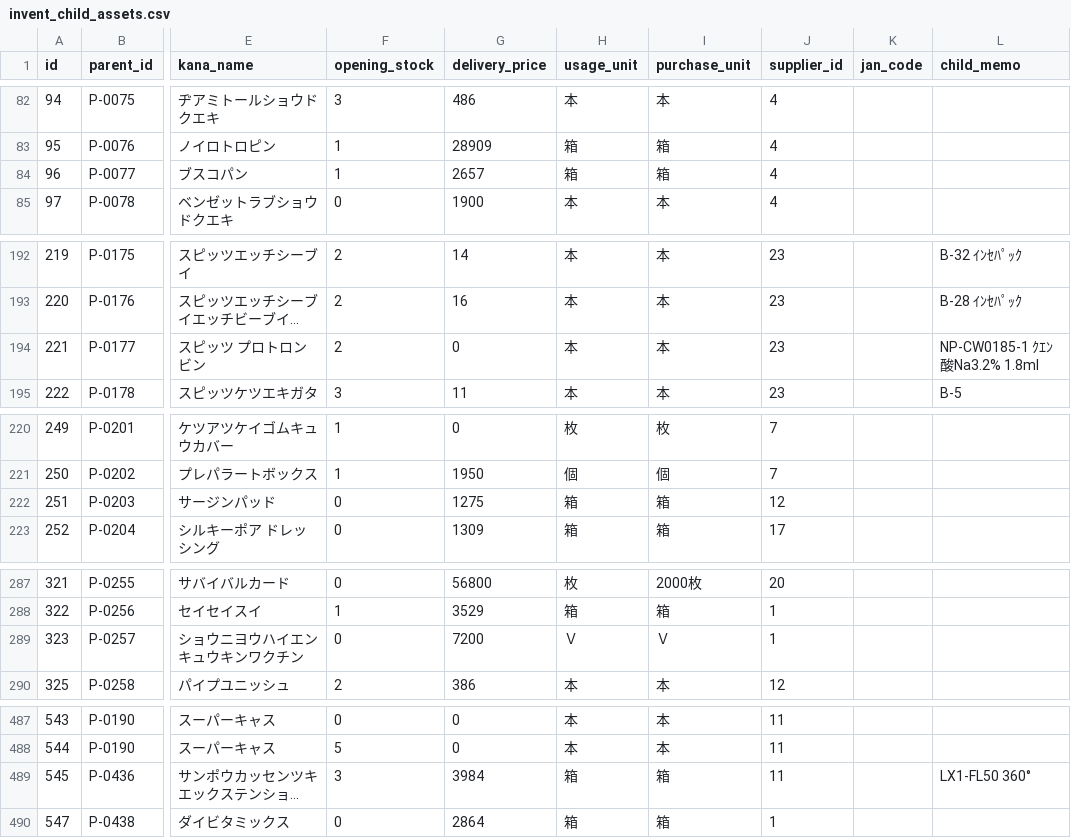
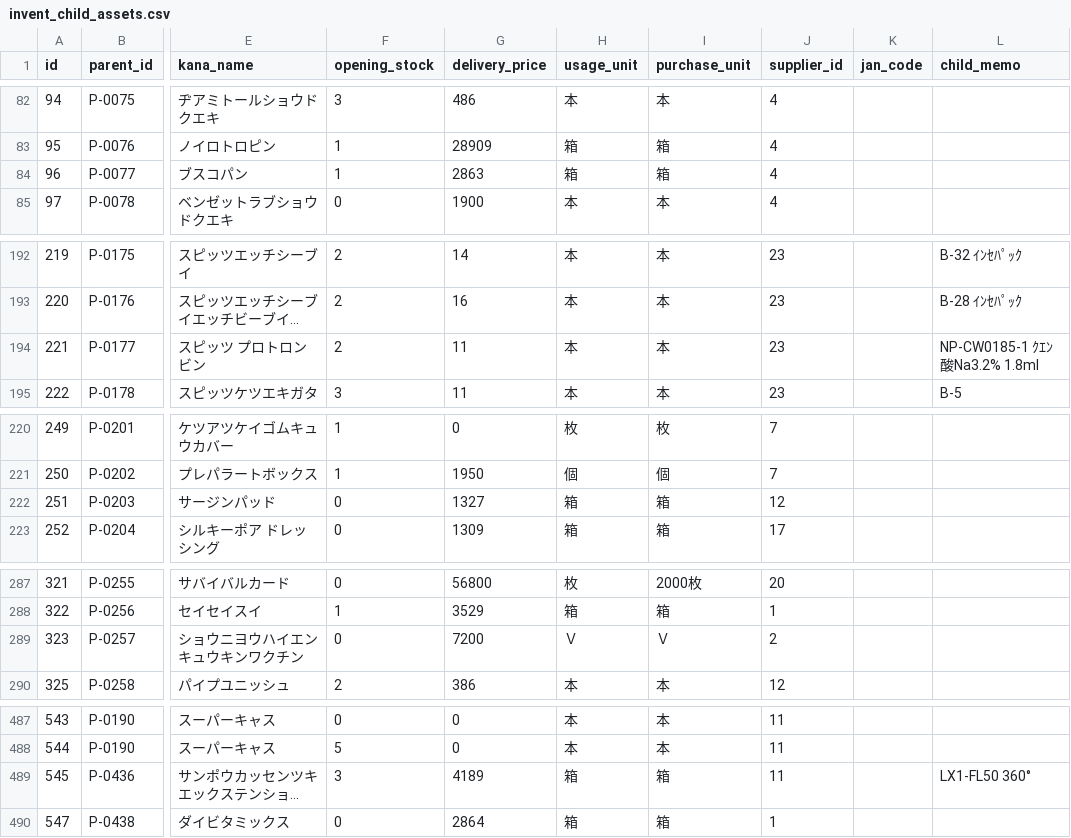
Before and after one commit to erji01-cell/InventManage, a CSV file: outputs/supabase_migration/invent_child_assets.csv, drawn as a sheet; only a part is shown, gaps mark what is left out; long unchanged cells end in …; the diff covers the shown part only; the diff names each change by its address in the sheet, - before the commit and + after, or states it on an @@ line.

```diff
--- a/outputs/supabase_migration/invent_child_assets.csv
+++ b/outputs/supabase_migration/invent_child_assets.csv
-G84 (delivery_price): 2657
+G84 (delivery_price): 2863
-G194 (delivery_price): 0
+G194 (delivery_price): 11
-G222 (delivery_price): 1275
+G222 (delivery_price): 1327
-J289 (supplier_id): 1
+J289 (supplier_id): 2
-G489 (delivery_price): 3984
+G489 (delivery_price): 4189
```
Also changed, not shown: 1 added row and 14 edited cells elsewhere in this file, outputs/supabase_migration/invent_parent_assets.csv, 2 other files.
